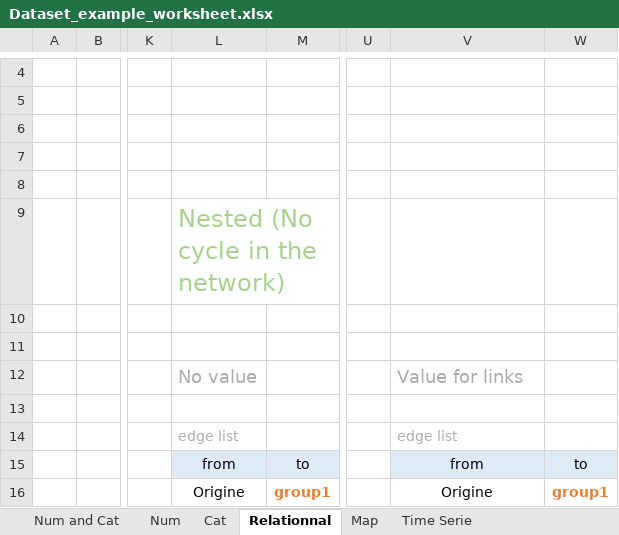
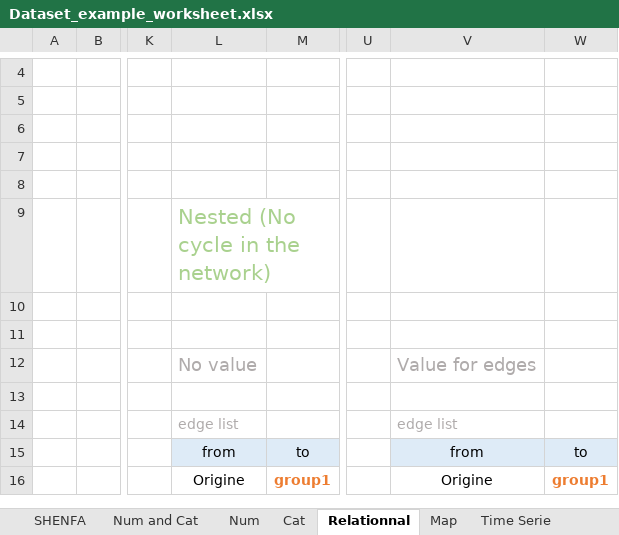
Before and after one commit to holtzy/data_to_viz, an Excel workbook: Example_dataset/Dataset_example_worksheet.xlsx, sheet Relationnal, drawn as a sheet; only a part is shown, gaps mark what is left out; values as stored, in another font and other column widths than the file's, no borders; charts and pictures not drawn; the diff covers the shown part only; the diff names each change by its address in the sheet, - before the commit and + after, or states it on an @@ line.

```diff
--- a/Example_dataset/Dataset_example_worksheet.xlsx (sheet Relationnal)
+++ b/Example_dataset/Dataset_example_worksheet.xlsx (sheet Relationnal)
+sheet tab: SHENFA
@@ L9 text size: smaller @@
-V12: Value for links
+V12: Value for edges
```
Also changed, not shown: 10 added rows, 2 removed rows and 18 edited cells elsewhere in this sheet, sheet Num, sheet Num and Cat, sheet Cat, other sheet tabs, charts or pictures, 10 other files.
